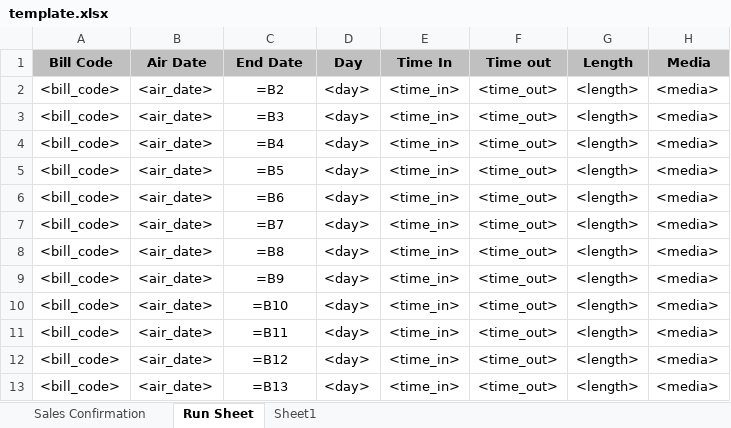
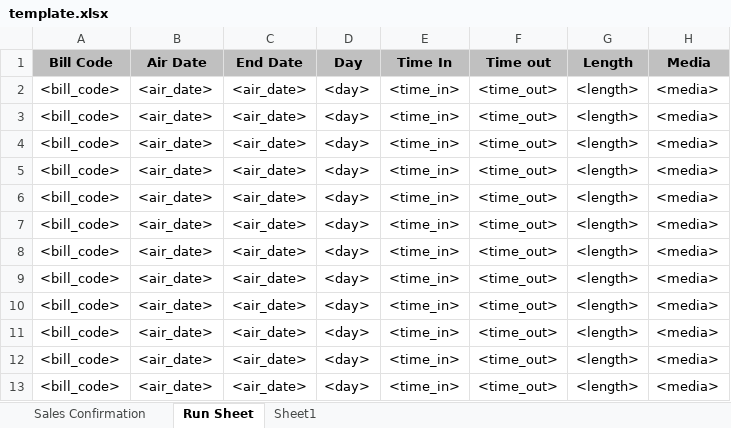
Before and after one commit to LHCrossings/ctv-orderentry, an Excel workbook: src/backwrite/template.xlsx, sheet Run Sheet, drawn as a sheet; only a part is shown; values as stored, in another font and other column widths than the file's, no borders; formulas without a stored value are shown as written; the diff names each change by its address in the sheet, - before the commit and + after, or states it on an @@ line.

```diff
--- a/src/backwrite/template.xlsx (sheet Run Sheet)
+++ b/src/backwrite/template.xlsx (sheet Run Sheet)
-C2 (End Date): =B2
+C2 (End Date): <air_date>
-C3 (End Date): =B3
+C3 (End Date): <air_date>
-C4 (End Date): =B4
+C4 (End Date): <air_date>
-C5 (End Date): =B5
+C5 (End Date): <air_date>
-C6 (End Date): =B6
+C6 (End Date): <air_date>
-C7 (End Date): =B7
+C7 (End Date): <air_date>
-C8 (End Date): =B8
+C8 (End Date): <air_date>
-C9 (End Date): =B9
+C9 (End Date): <air_date>
-C10 (End Date): =B10
+C10 (End Date): <air_date>
-C11 (End Date): =B11
+C11 (End Date): <air_date>
-C12 (End Date): =B12
+C12 (End Date): <air_date>
-C13 (End Date): =B13
+C13 (End Date): <air_date>
```
Also changed, not shown: sheet Sales Confirmation.
